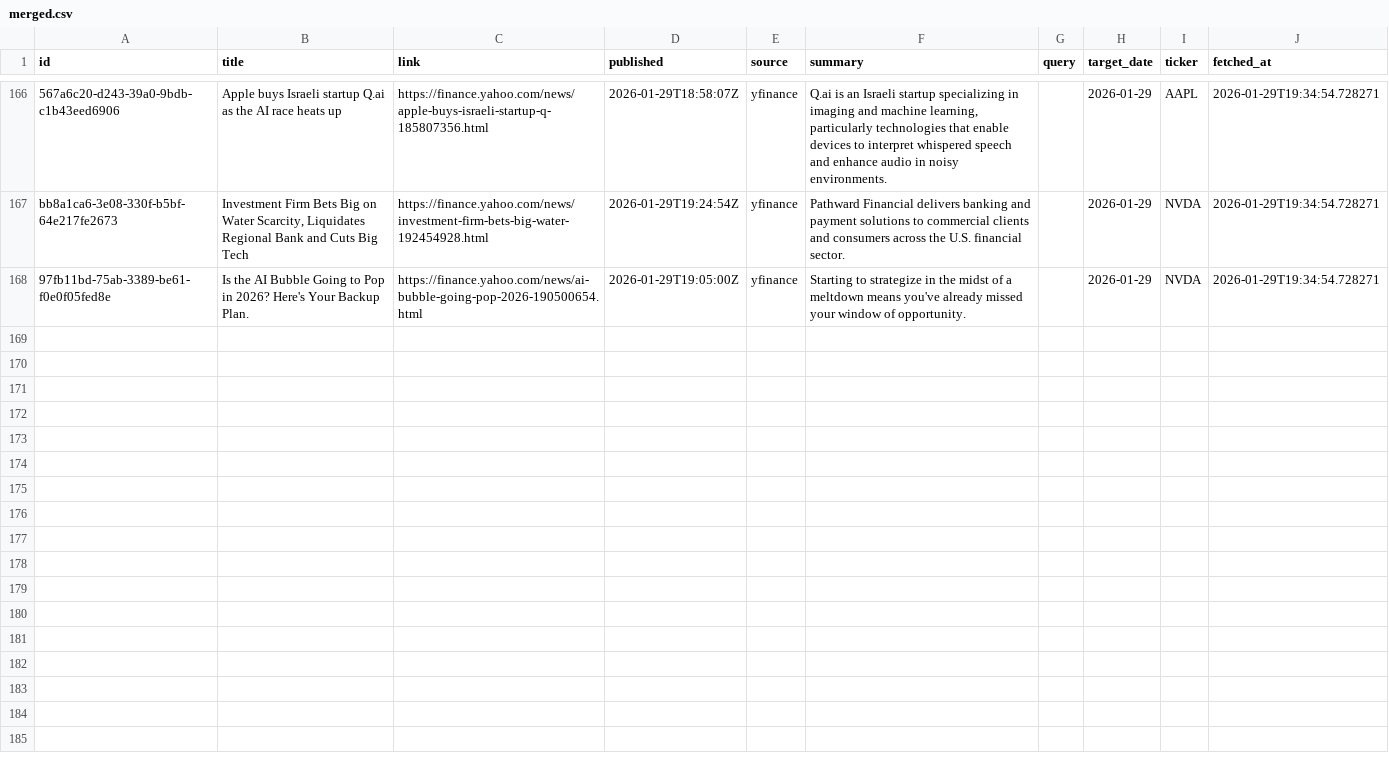
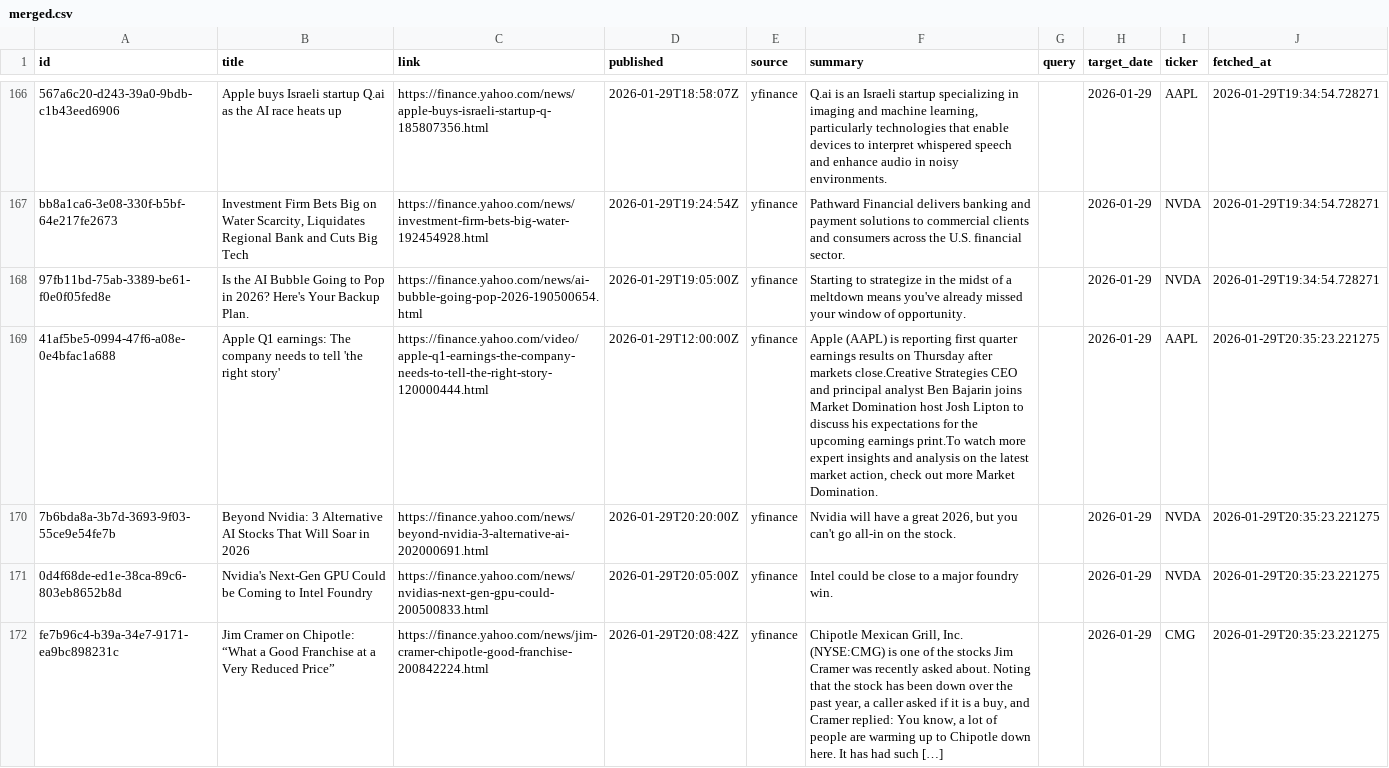
Before and after one commit to jahnavi-maddhuri/bny-ai-risk-management, a CSV file: data/2026-01-29/merged/merged.csv, drawn as a sheet; only a part is shown, gaps mark what is left out; the diff names each change by its address in the sheet, - before the commit and + after, or states it on an @@ line.

```diff
--- a/data/2026-01-29/merged/merged.csv
+++ b/data/2026-01-29/merged/merged.csv
+row 169: 41af5be5-0994-47f6-a08e-0e4bfac1a688 | Apple Q1 earnings: The company needs to tell 'the right story' | https://finance.yahoo.com/video/apple-q1-earnings-the-company-needs-to-tell-the-right-story-120000444.html | 2026-01-29T12:00:00Z | yfinance | Apple (AAPL) is reporting first quarter earnings results on Thursday after markets close.Creative Strategies CEO and principal analyst Ben Bajarin joins Market Domination host Josh Lipton to discuss his expectations for the upcoming earnings print.To watch more expert insights and analysis on the latest market action, check out more Market Domination. |  | 2026-01-29 | AAPL | 2026-01-29T20:35:23.221275
+row 170: 7b6bda8a-3b7d-3693-9f03-55ce9e54fe7b | Beyond Nvidia: 3 Alternative AI Stocks That Will Soar in 2026 | https://finance.yahoo.com/news/beyond-nvidia-3-alternative-ai-202000691.html | 2026-01-29T20:20:00Z | yfinance | Nvidia will have a great 2026, but you can't go all-in on the stock. |  | 2026-01-29 | NVDA | 2026-01-29T20:35:23.221275
+row 171: 0d4f68de-ed1e-38ca-89c6-803eb8652b8d | Nvidia's Next-Gen GPU Could be Coming to Intel Foundry | https://finance.yahoo.com/news/nvidias-next-gen-gpu-could-200500833.html | 2026-01-29T20:05:00Z | yfinance | Intel could be close to a major foundry win. |  | 2026-01-29 | NVDA | 2026-01-29T20:35:23.221275
+row 172: fe7b96c4-b39a-34e7-9171-ea9bc898231c | Jim Cramer on Chipotle: “What a Good Franchise at a Very Reduced Price” | https://finance.yahoo.com/news/jim-cramer-chipotle-good-franchise-200842224.html | 2026-01-29T20:08:42Z | yfinance | Chipotle Mexican Grill, Inc. (NYSE:CMG) is one of the stocks Jim Cramer was recently asked about. Noting that the stock has been down over the past year, a caller asked if it is a buy, and Cramer replied: You know, a lot of people are warming up to Chipotle down here. It has had such […] |  | 2026-01-29 | CMG | 2026-01-29T20:35:23.221275
```
Also changed, not shown: data/2026-01-29/raw/yfinance.csv.
